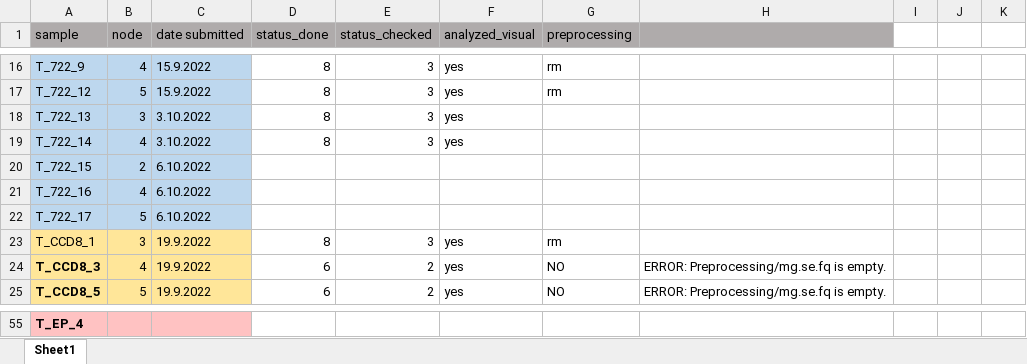
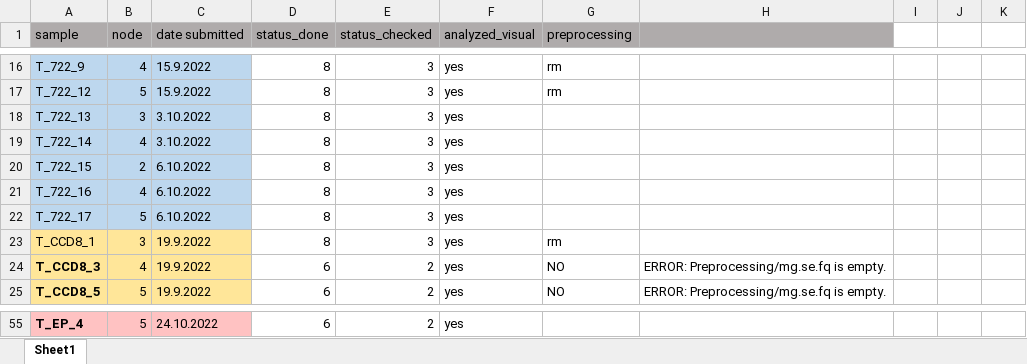
Before and after one commit to susylpzly/tomato-rhizosphere, an Excel workbook: assemblynode_commitment.xlsx, sheet Sheet1, drawn as a sheet; only a part is shown, gaps mark what is left out; values as stored, in another font and other column widths than the file's, no borders; the diff covers the shown part only; the diff names each change by its address in the sheet, - before the commit and + after, or states it on an @@ line.

```diff
--- a/assemblynode_commitment.xlsx (sheet Sheet1)
+++ b/assemblynode_commitment.xlsx (sheet Sheet1)
-D20:D22 (status_done): (empty)
+D20:D22 (status_done): 8
-E20:E22 (status_checked): (empty)
+E20:E22 (status_checked): 3
-F20:F22 (analyzed_visual): (empty)
+F20:F22 (analyzed_visual): yes
-B55 (node): (empty)
+B55 (node): 5
-C55 (date submitted): (empty)
+C55 (date submitted): 24.10.2022
-D55 (status_done): (empty)
+D55 (status_done): 6
-E55 (status_checked): (empty)
+E55 (status_checked): 2
-F55 (analyzed_visual): (empty)
+F55 (analyzed_visual): yes
```
Also changed, not shown: 91 edited cells elsewhere in this sheet, 18 other files.
